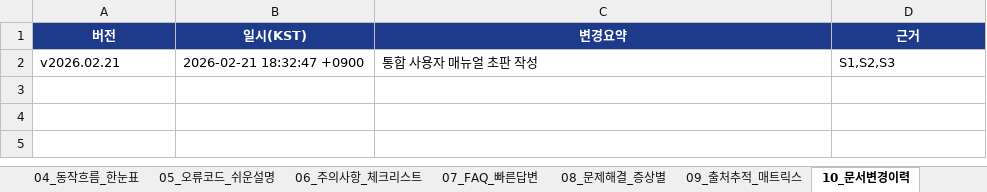
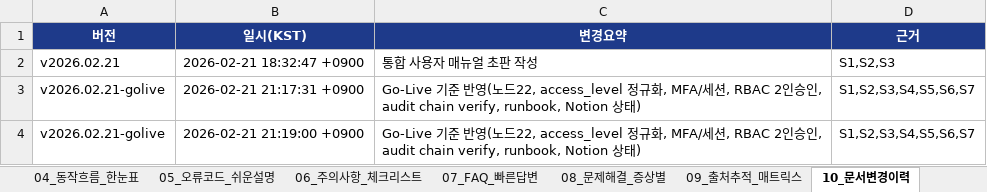
Before and after one commit to hyungjin-J/AI_Chat_for_CS, an Excel workbook: menual/에이아이챗봇_통합_사용자_참조시트_20260221.xlsx, sheet 10_문서변경이력, drawn as a sheet; values as stored, in another font and other column widths than the file's, no borders; the diff names each change by its address in the sheet, - before the commit and + after, or states it on an @@ line.

Commit message:
chore: sync go-live updates, manuals, and chatGPT handoff docs

```diff
--- a/menual/에이아이챗봇_통합_사용자_참조시트_20260221.xlsx (sheet 10_문서변경이력)
+++ b/menual/에이아이챗봇_통합_사용자_참조시트_20260221.xlsx (sheet 10_문서변경이력)
+row 3: v2026.02.21-golive | 2026-02-21 21:17:31 +0900 | Go-Live 기준 반영(노드22, access_level 정규화, MFA/세션, RBAC 2인승인, audit chain verify, runbook, Notion 상태) | S1,S2,S3,S4,S5,S6,S7
+row 4: v2026.02.21-golive | 2026-02-21 21:19:00 +0900 | Go-Live 기준 반영(노드22, access_level 정규화, MFA/세션, RBAC 2인승인, audit chain verify, runbook, Notion 상태) | S1,S2,S3,S4,S5,S6,S7
```
Also changed, not shown: sheet 09_출처추적_매트릭스, sheet 01_용어사전, sheet 03_메뉴_기능맵, sheet 05_오류코드_쉬운설명, sheet 04_동작흐름_한눈표, sheet 06_주의사항_체크리스트, 4 more sheets, docs/references/google_ready_api_spec_v0.3_20260216.xlsx, 44 other files.
